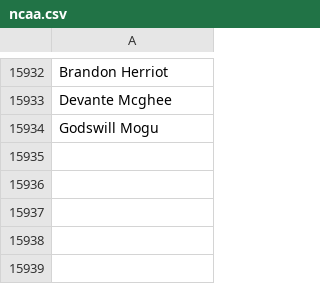
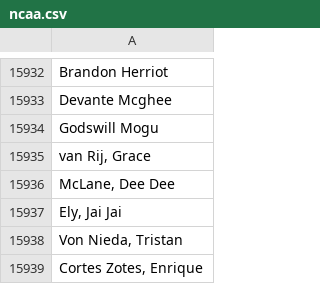
Before and after one commit to johallar/probablepeople, a CSV file: name_data/unlabeled/ncaa.csv, drawn as a sheet; only a part is shown, gaps mark what is left out.

Commit message:
Updating model with new unfound names

```diff
--- a/name_data/unlabeled/ncaa.csv
+++ b/name_data/unlabeled/ncaa.csv
@@ -15934 +15934,6 @@
 "Godswill Mogu"
+"van Rij, Grace"
+"McLane, Dee Dee"
+"Ely, Jai Jai"
+"Von Nieda, Tristan"
+"Cortes Zotes, Enrique"
```
Also changed, not shown: 7 other files.
